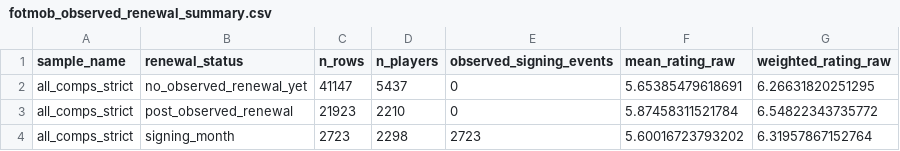
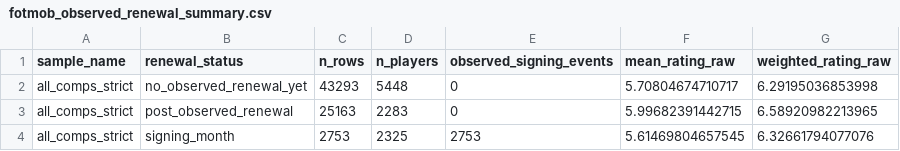
Before and after one commit to Holmarker/thesis, a CSV file: results/fotmob_regressions/fotmob_observed_renewal_summary.csv, drawn as a sheet.

```diff
--- a/results/fotmob_regressions/fotmob_observed_renewal_summary.csv
+++ b/results/fotmob_regressions/fotmob_observed_renewal_summary.csv
@@ -1,4 +1,4 @@
 "sample_name","renewal_status","n_rows","n_players","observed_signing_events","mean_rating_raw","weighted_rating_raw"
-"all_comps_strict","no_observed_renewal_yet",41147,5437,0,5.65385479618691,6.26631820251295
-"all_comps_strict","post_observed_renewal",21923,2210,0,5.87458311521784,6.54822343735772
-"all_comps_strict","signing_month",2723,2298,2723,5.60016723793202,6.31957867152764
+"all_comps_strict","no_observed_renewal_yet",43293,5448,0,5.70804674710717,6.29195036853998
+"all_comps_strict","post_observed_renewal",25163,2283,0,5.99682391442715,6.58920982213965
+"all_comps_strict","signing_month",2753,2325,2753,5.61469804657545,6.32661794077076
```
Also changed, not shown: results/fotmob_regressions/fotmob_expiry_6m_summary.csv, results/fotmob_regressions/fotmob_expiry_event_study.csv, 8 other files.
